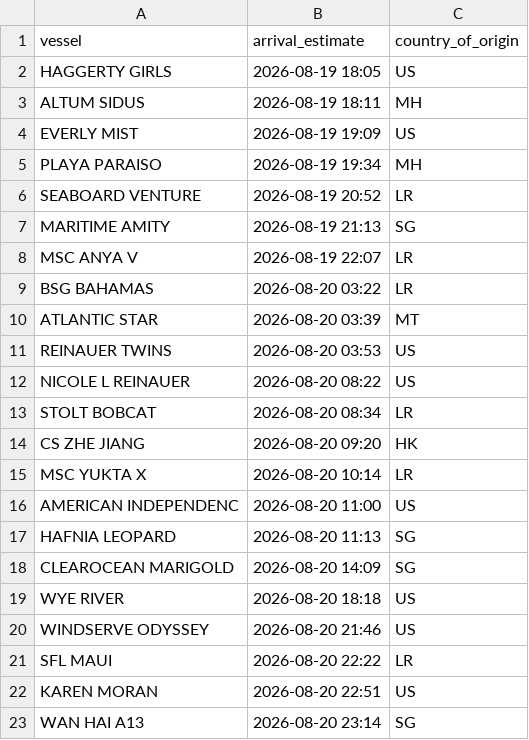
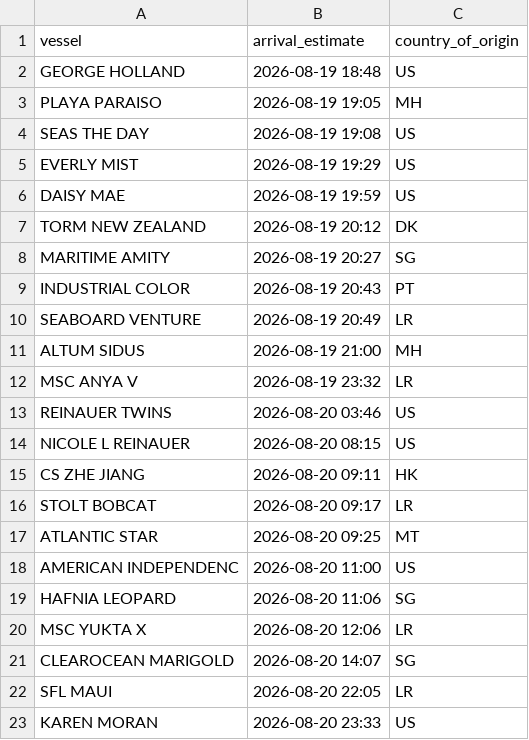
Before and after one commit to natalierjonas/FOC_NYC, a CSV file: ships_estimates_fixed.csv, drawn as a sheet; only a part is shown; the diff covers the shown part only.

```diff
--- a/ships_estimates_fixed.csv
+++ b/ships_estimates_fixed.csv
@@ -1,23 +1,23 @@
 vessel,arrival_estimate,country_of_origin
-HAGGERTY GIRLS,2026-08-19 18:05,US
-ALTUM SIDUS,2026-08-19 18:11,MH
-EVERLY MIST,2026-08-19 19:09,US
-PLAYA PARAISO,2026-08-19 19:34,MH
-SEABOARD VENTURE,2026-08-19 20:52,LR
-MARITIME AMITY,2026-08-19 21:13,SG
-MSC ANYA V,2026-08-19 22:07,LR
-BSG BAHAMAS,2026-08-20 03:22,LR
-ATLANTIC STAR,2026-08-20 03:39,MT
-REINAUER TWINS,2026-08-20 03:53,US
-NICOLE L REINAUER,2026-08-20 08:22,US
-STOLT BOBCAT,2026-08-20 08:34,LR
-CS ZHE JIANG,2026-08-20 09:20,HK
-MSC YUKTA X,2026-08-20 10:14,LR
+GEORGE HOLLAND,2026-08-19 18:48,US
+PLAYA PARAISO,2026-08-19 19:05,MH
+SEAS THE DAY,2026-08-19 19:08,US
+EVERLY MIST,2026-08-19 19:29,US
+DAISY MAE,2026-08-19 19:59,US
+TORM NEW ZEALAND,2026-08-19 20:12,DK
+MARITIME AMITY,2026-08-19 20:27,SG
+INDUSTRIAL COLOR,2026-08-19 20:43,PT
+SEABOARD VENTURE,2026-08-19 20:49,LR
+ALTUM SIDUS,2026-08-19 21:00,MH
+MSC ANYA V,2026-08-19 23:32,LR
+REINAUER TWINS,2026-08-20 03:46,US
+NICOLE L REINAUER,2026-08-20 08:15,US
+CS ZHE JIANG,2026-08-20 09:11,HK
+STOLT BOBCAT,2026-08-20 09:17,LR
+ATLANTIC STAR,2026-08-20 09:25,MT
 AMERICAN INDEPENDENC,2026-08-20 11:00,US
-HAFNIA LEOPARD,2026-08-20 11:13,SG
-CLEAROCEAN MARIGOLD,2026-08-20 14:09,SG
-WYE RIVER,2026-08-20 18:18,US
-WINDSERVE ODYSSEY,2026-08-20 21:46,US
-SFL MAUI,2026-08-20 22:22,LR
-KAREN MORAN,2026-08-20 22:51,US
-WAN HAI A13,2026-08-20 23:14,SG
+HAFNIA LEOPARD,2026-08-20 11:06,SG
+MSC YUKTA X,2026-08-20 12:06,LR
+CLEAROCEAN MARIGOLD,2026-08-20 14:07,SG
+SFL MAUI,2026-08-20 22:05,LR
+KAREN MORAN,2026-08-20 23:33,US
```
Also changed, not shown: 10 added rows, 12 removed rows and 30 edited cells elsewhere in this file, filtered_ships.csv.
